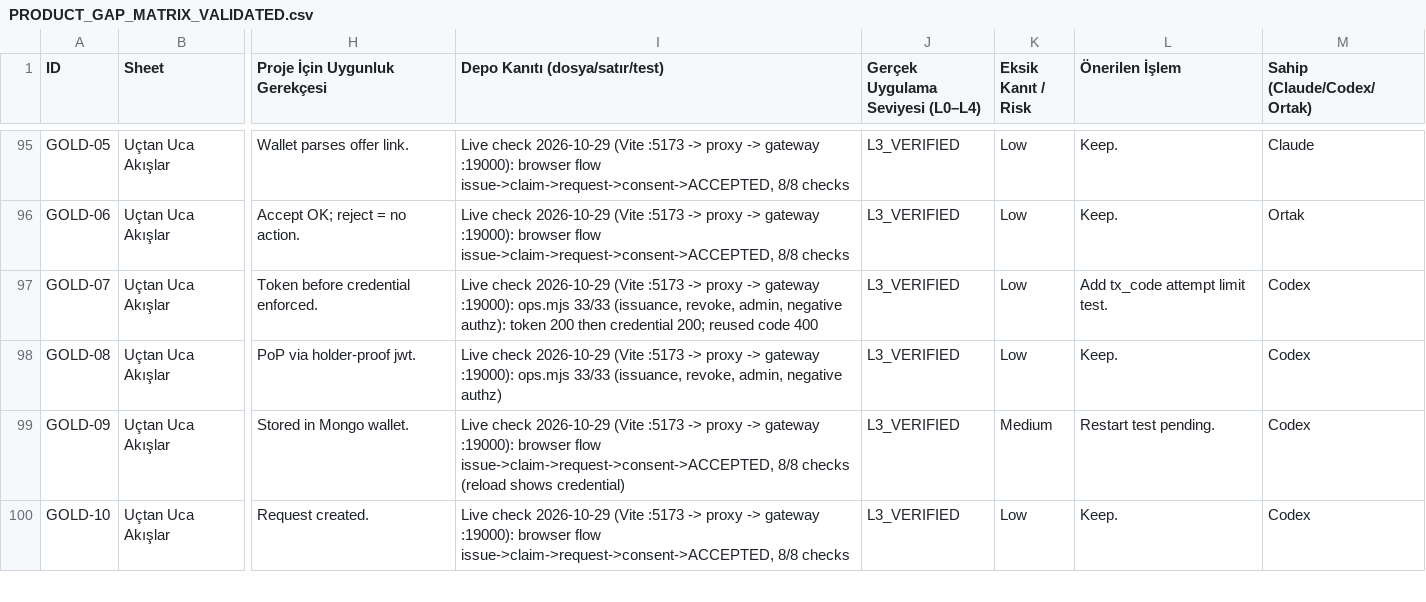
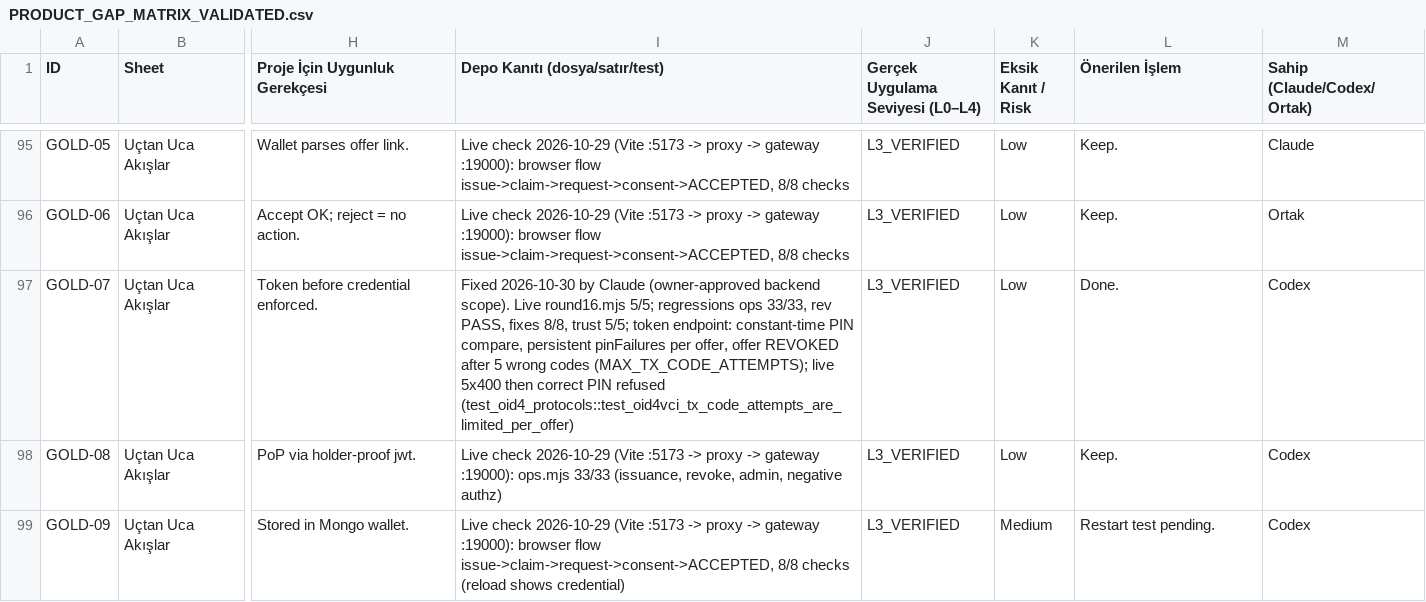
Before and after one commit to charafeddine99/secure-ssi-platform, a CSV file: reports/PRODUCT_GAP_MATRIX_VALIDATED.csv, drawn as a sheet; only a part is shown, gaps mark what is left out; the shorter side is filled out with more unchanged rows; the diff covers the shown part only; the diff names each change by its address in the sheet, - before the commit and + after, or states it on an @@ line.

```diff
--- a/reports/PRODUCT_GAP_MATRIX_VALIDATED.csv
+++ b/reports/PRODUCT_GAP_MATRIX_VALIDATED.csv
-I97 (Depo Kanıtı (dosya/satır/test)): Live check 2026-10-29 (Vite :5173 -> proxy -> gateway :19000): ops.mjs 33/33 (issuance, revoke, admin, negative authz): token 200 then credential 200; reused code 400
+I97 (Depo Kanıtı (dosya/satır/test)): Fixed 2026-10-30 by Claude (owner-approved backend scope). Live round16.mjs 5/5; regressions ops 33/33, rev PASS, fixes 8/8, trust 5/5; token endpoint: constant-time PIN compare, persistent pinFailures per offer, offer REVOKED after 5 wrong codes (MAX_TX_CODE_ATTEMPTS); live 5x400 then correct PIN refused (test_oid4_protocols::test_oid4vci_tx_code_attempts_are_limited_per_offer)
-L97 (Önerilen İşlem): Add tx_code attempt limit test.
+L97 (Önerilen İşlem): Done.
```
Also changed, not shown: 35 edited cells elsewhere in this file, 16 other files.
